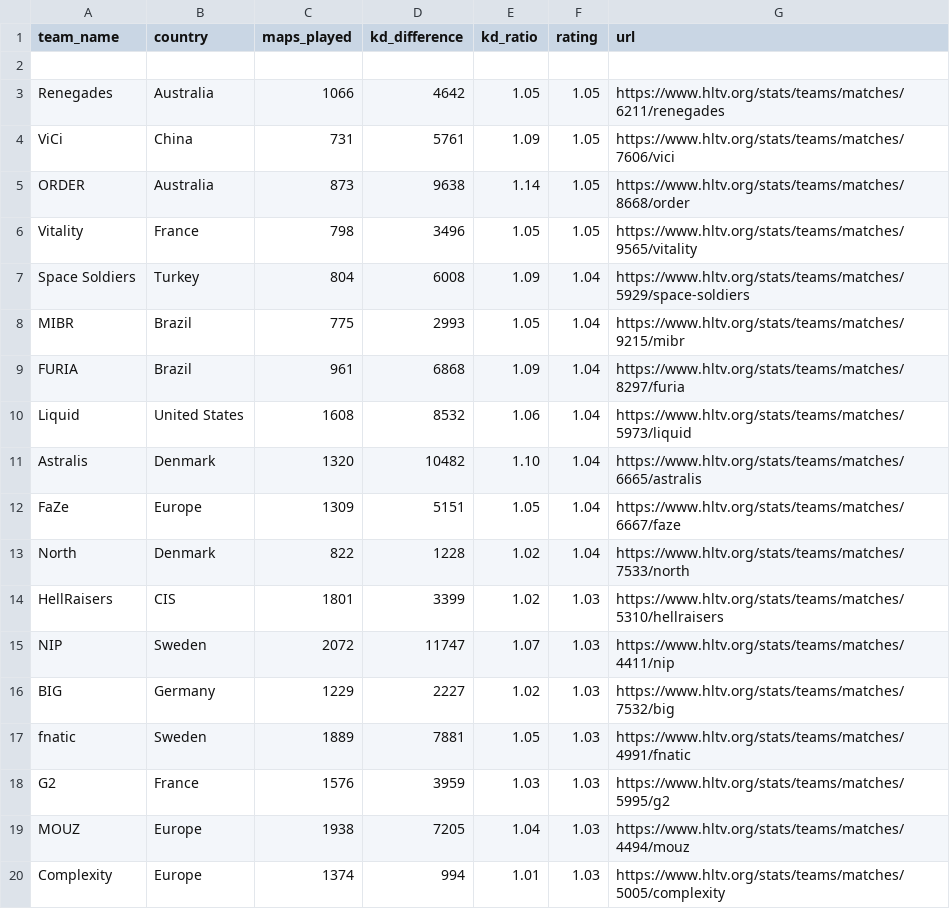
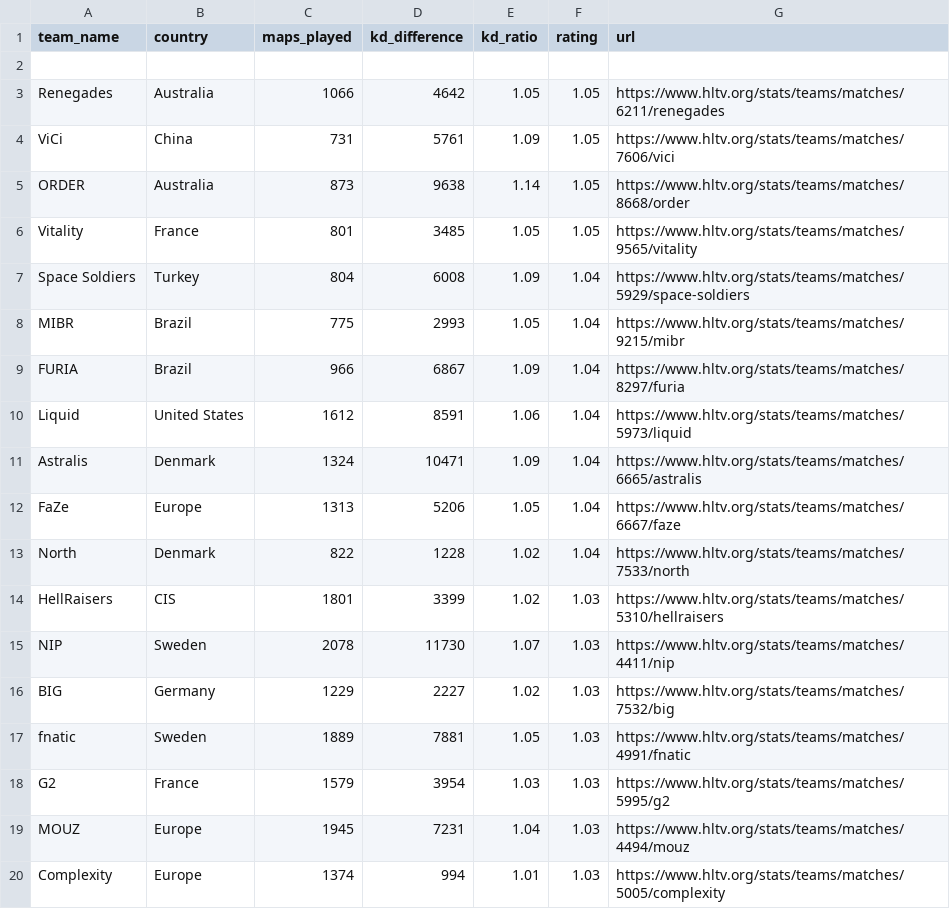
Before and after one commit to MasterBrian99/csgo-prediction, a CSV file: data-collecter-js/teamData.csv, drawn as a sheet; only a part is shown; the diff covers the shown part only.

```diff
--- a/data-collecter-js/teamData.csv
+++ b/data-collecter-js/teamData.csv
@@ -5,16 +5,16 @@ ViCi,China,731,5761,1.09,1.05,https://www.hltv.org/stats/teams/matches/7606/vici
 ORDER,Australia,873,9638,1.14,1.05,https://www.hltv.org/stats/teams/matches/8668/order
-Vitality,France,798,3496,1.05,1.05,https://www.hltv.org/stats/teams/matches/9565/vitality
+Vitality,France,801,3485,1.05,1.05,https://www.hltv.org/stats/teams/matches/9565/vitality
 Space Soldiers,Turkey,804,6008,1.09,1.04,https://www.hltv.org/stats/teams/matches/5929/space-soldiers
 MIBR,Brazil,775,2993,1.05,1.04,https://www.hltv.org/stats/teams/matches/9215/mibr
-FURIA,Brazil,961,6868,1.09,1.04,https://www.hltv.org/stats/teams/matches/8297/furia
-Liquid,United States,1608,8532,1.06,1.04,https://www.hltv.org/stats/teams/matches/5973/liquid
-Astralis,Denmark,1320,10482,1.10,1.04,https://www.hltv.org/stats/teams/matches/6665/astralis
-FaZe,Europe,1309,5151,1.05,1.04,https://www.hltv.org/stats/teams/matches/6667/faze
+FURIA,Brazil,966,6867,1.09,1.04,https://www.hltv.org/stats/teams/matches/8297/furia
+Liquid,United States,1612,8591,1.06,1.04,https://www.hltv.org/stats/teams/matches/5973/liquid
+Astralis,Denmark,1324,10471,1.09,1.04,https://www.hltv.org/stats/teams/matches/6665/astralis
+FaZe,Europe,1313,5206,1.05,1.04,https://www.hltv.org/stats/teams/matches/6667/faze
 North,Denmark,822,1228,1.02,1.04,https://www.hltv.org/stats/teams/matches/7533/north
 HellRaisers,CIS,1801,3399,1.02,1.03,https://www.hltv.org/stats/teams/matches/5310/hellraisers
-NIP,Sweden,2072,11747,1.07,1.03,https://www.hltv.org/stats/teams/matches/4411/nip
+NIP,Sweden,2078,11730,1.07,1.03,https://www.hltv.org/stats/teams/matches/4411/nip
 BIG,Germany,1229,2227,1.02,1.03,https://www.hltv.org/stats/teams/matches/7532/big
 fnatic,Sweden,1889,7881,1.05,1.03,https://www.hltv.org/stats/teams/matches/4991/fnatic
-G2,France,1576,3959,1.03,1.03,https://www.hltv.org/stats/teams/matches/5995/g2
-MOUZ,Europe,1938,7205,1.04,1.03,https://www.hltv.org/stats/teams/matches/4494/mouz
+G2,France,1579,3954,1.03,1.03,https://www.hltv.org/stats/teams/matches/5995/g2
+MOUZ,Europe,1945,7231,1.04,1.03,https://www.hltv.org/stats/teams/matches/4494/mouz
 Complexity,Europe,1374,994,1.01,1.03,https://www.hltv.org/stats/teams/matches/5005/complexity
```
Also changed, not shown: 3 added rows, 3 removed rows, 5 moved rows and 14 edited cells elsewhere in this file, data-collecter-js/teamPlayerData.csv, 20 other files.
